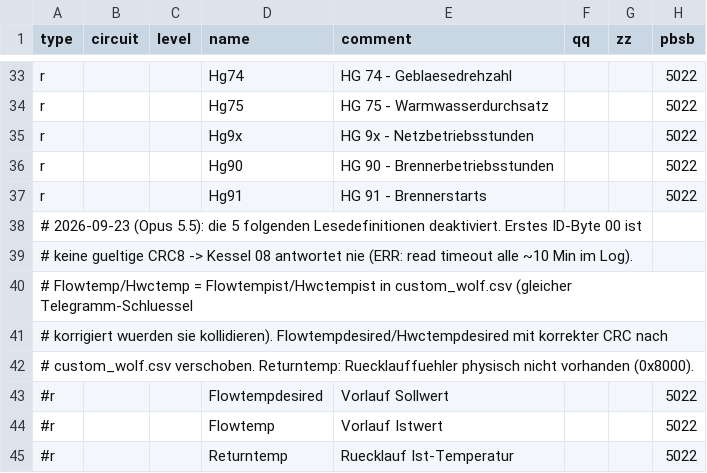
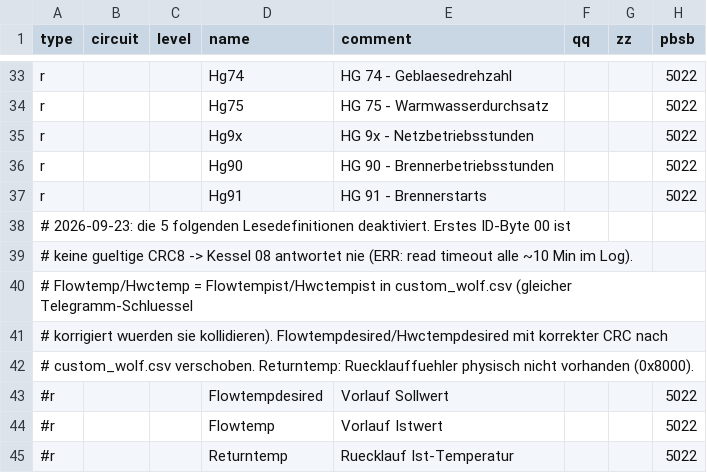
Before and after one commit to dktzde/ebusd-configuration-wolf, a CSV file: installation/kromschroeder/08..hc.csv, drawn as a sheet; only a part is shown, gaps mark what is left out; the diff names each change by its address in the sheet, - before the commit and + after, or states it on an @@ line.

```diff
--- a/installation/kromschroeder/08..hc.csv
+++ b/installation/kromschroeder/08..hc.csv
-A38 (type): # 2026-09-23 (Opus 5.5): die 5…
+A38 (type): # 2026-09-23: die 5…
```
Also changed, not shown: installation/custom_wolf.csv, 1 other file.
